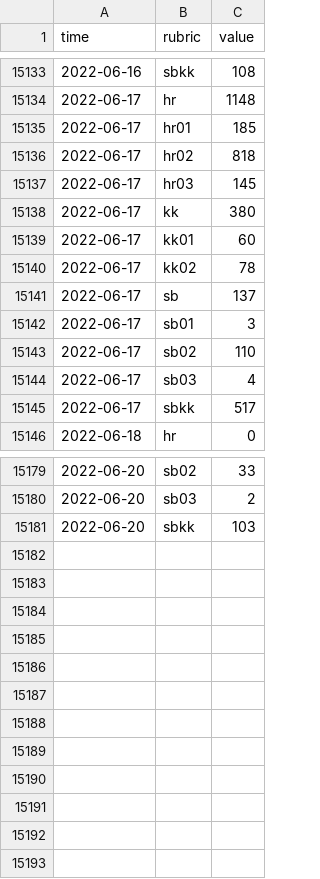
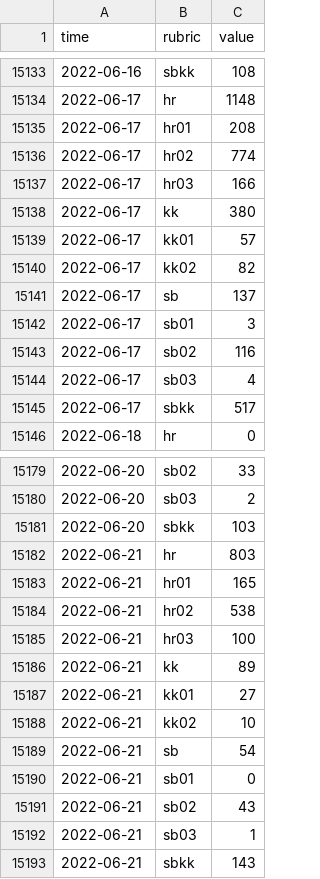
Before and after one commit to KOF-ch/economic-monitoring, a CSV file: data/ch.shab.csv, drawn as a sheet; only a part is shown, gaps mark what is left out; the diff covers the shown part only.

```diff
--- a/data/ch.shab.csv
+++ b/data/ch.shab.csv
@@ -15134,11 +15134,11 @@ time,rubric,value
 2022-06-17,hr,1148
-2022-06-17,hr01,185
-2022-06-17,hr02,818
-2022-06-17,hr03,145
+2022-06-17,hr01,208
+2022-06-17,hr02,774
+2022-06-17,hr03,166
 2022-06-17,kk,380
-2022-06-17,kk01,60
-2022-06-17,kk02,78
+2022-06-17,kk01,57
+2022-06-17,kk02,82
 2022-06-17,sb,137
 2022-06-17,sb01,3
-2022-06-17,sb02,110
+2022-06-17,sb02,116
 2022-06-17,sb03,4
@@ -15181 +15181,13 @@ time,rubric,value
 2022-06-20,sbkk,103
+2022-06-21,hr,803
+2022-06-21,hr01,165
+2022-06-21,hr02,538
+2022-06-21,hr03,100
+2022-06-21,kk,89
+2022-06-21,kk01,27
+2022-06-21,kk02,10
+2022-06-21,sb,54
+2022-06-21,sb01,0
+2022-06-21,sb02,43
+2022-06-21,sb03,1
+2022-06-21,sbkk,143
```
Also changed, not shown: 12 edited cells elsewhere in this file, data/ch.seco.jobroom.vacancies.csv, data/ch.zueriluft.csv, 22 other files.
